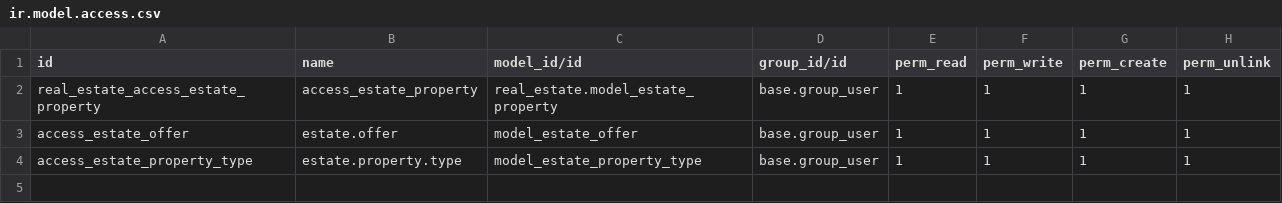
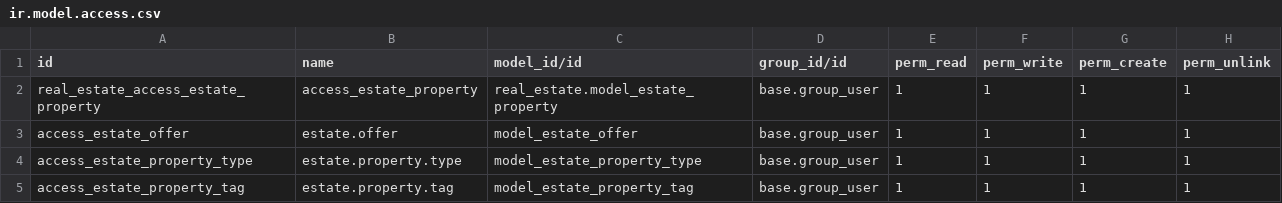
Before and after one commit to countsrl/curso_odoo, a CSV file: odoo/addons/real_estate/security/ir.model.access.csv, drawn as a sheet.

Commit message:
creación del models estate_property_tag.py, views estate_property_tag.xml  y correcciones de errores en las vistas

```diff
--- a/odoo/addons/real_estate/security/ir.model.access.csv
+++ b/odoo/addons/real_estate/security/ir.model.access.csv
@@ -4 +4,2 @@ access_estate_offer,estate.offer,model_estate_offer,base.group_user,1,1,1,1
 access_estate_property_type,estate.property.type,model_estate_property_type,base.group_user,1,1,1,1
+access_estate_property_tag,estate.property.tag,model_estate_property_tag,base.group_user,1,1,1,1
```
Also changed, not shown: 8 other files.
